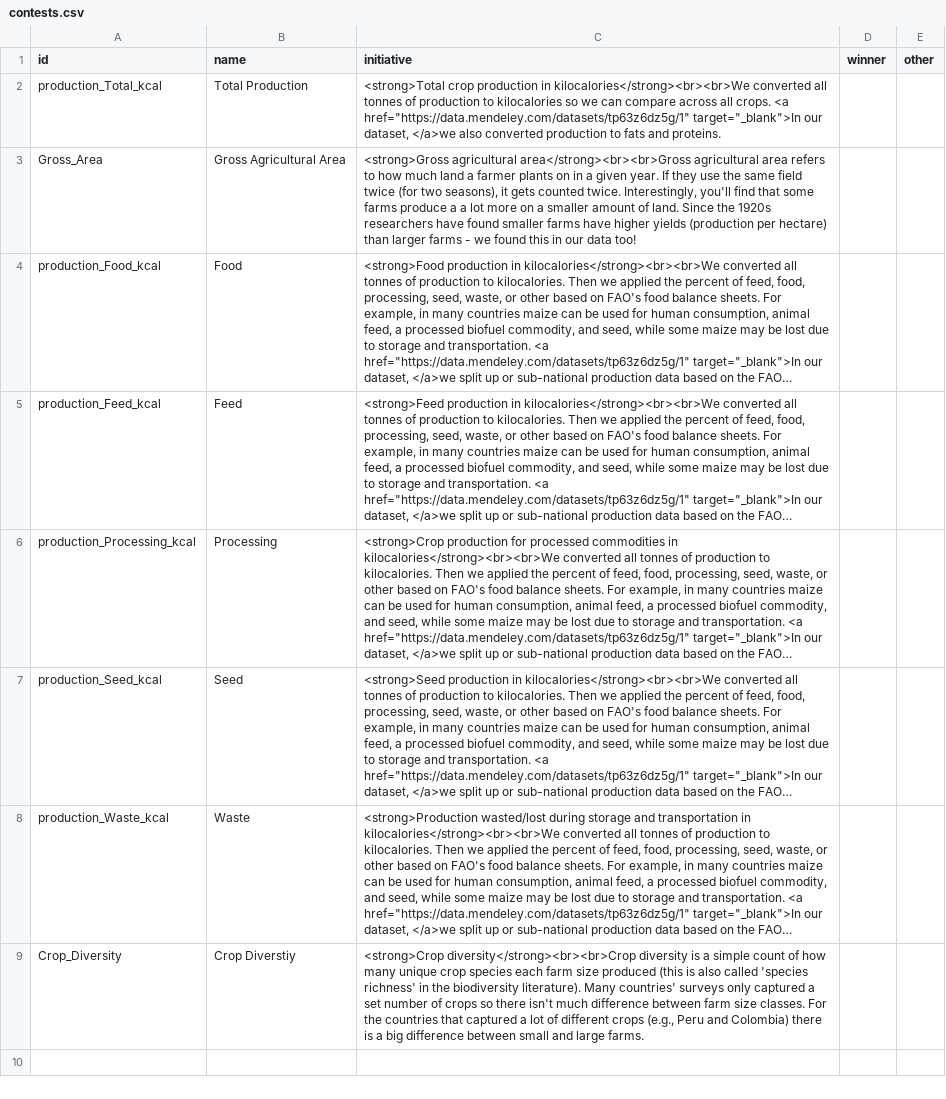
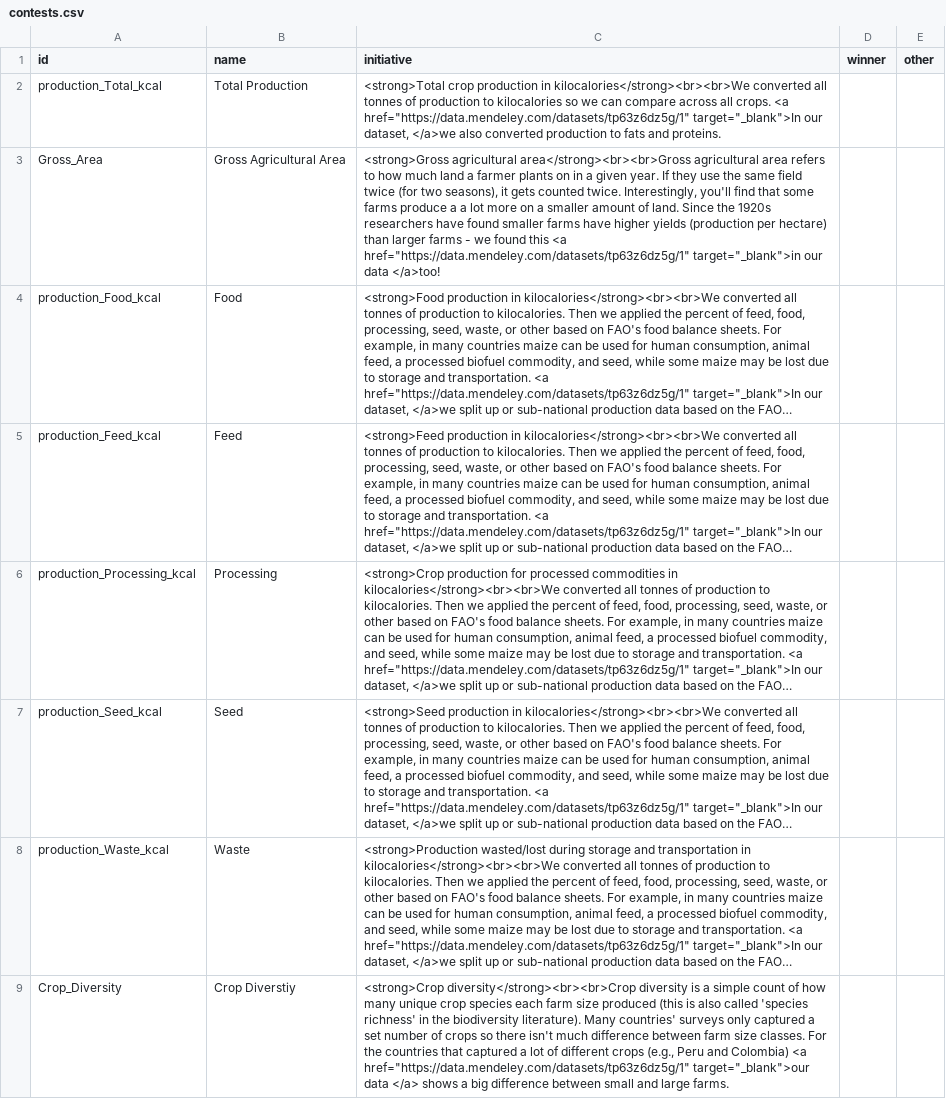
Before and after one commit to elhohn/global-farmsize-app, a CSV file: data/contests.csv, drawn as a sheet; long unchanged cells end in …; the diff names each change by its address in the sheet, - before the commit and + after, or states it on an @@ line.

Commit message:
Change pill order

```diff
--- a/data/contests.csv
+++ b/data/contests.csv
-C3 (initiative): …found this in our data too!
+C3 (initiative): …found this <a href="https://data.mendeley.com/datasets/tp63z6dz5g/1" target="_blank">in our data </a>too!
-C9 (initiative): …and Colombia) there is a big…
+C9 (initiative): …and Colombia) <a href="https://data.mendeley.com/datasets/tp63z6dz5g/1" target="_blank">our data </a> shows a big…
```
